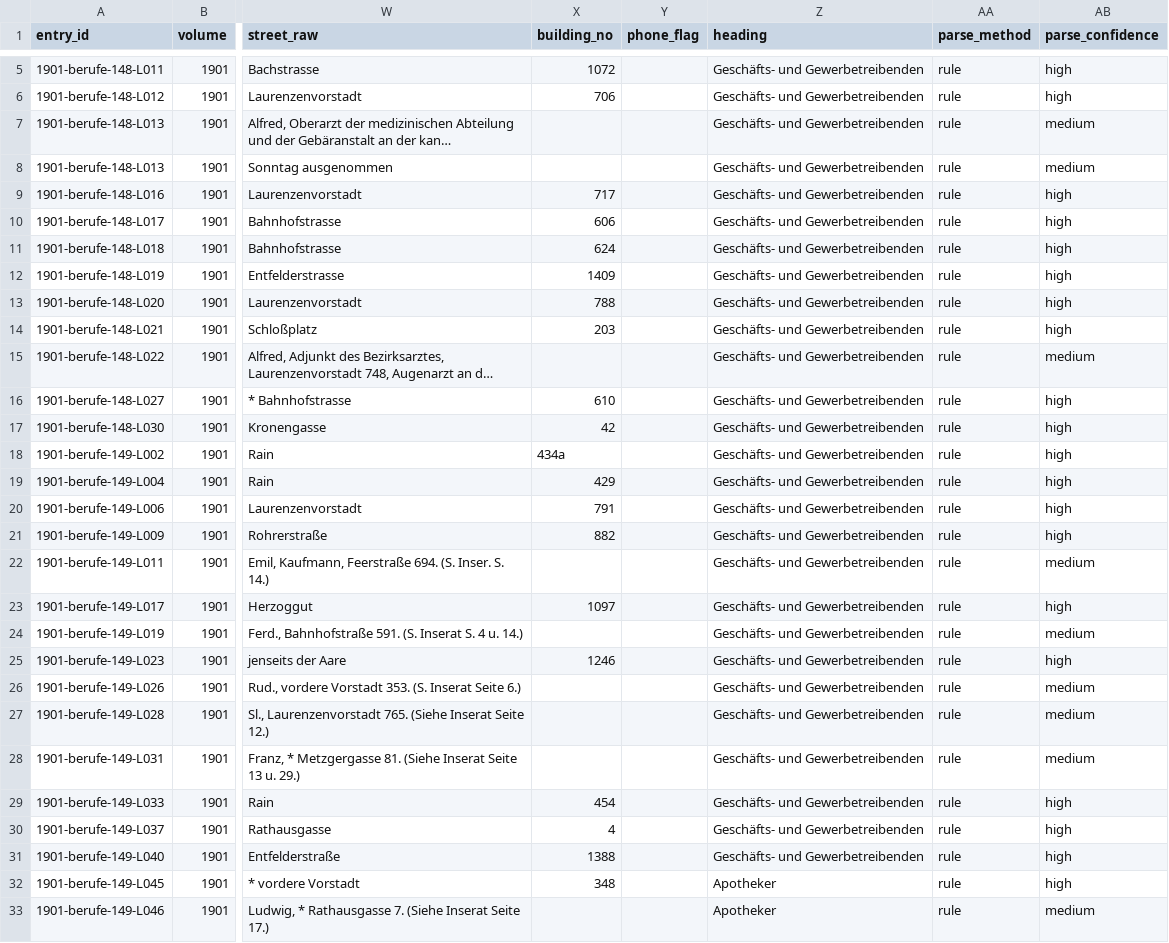
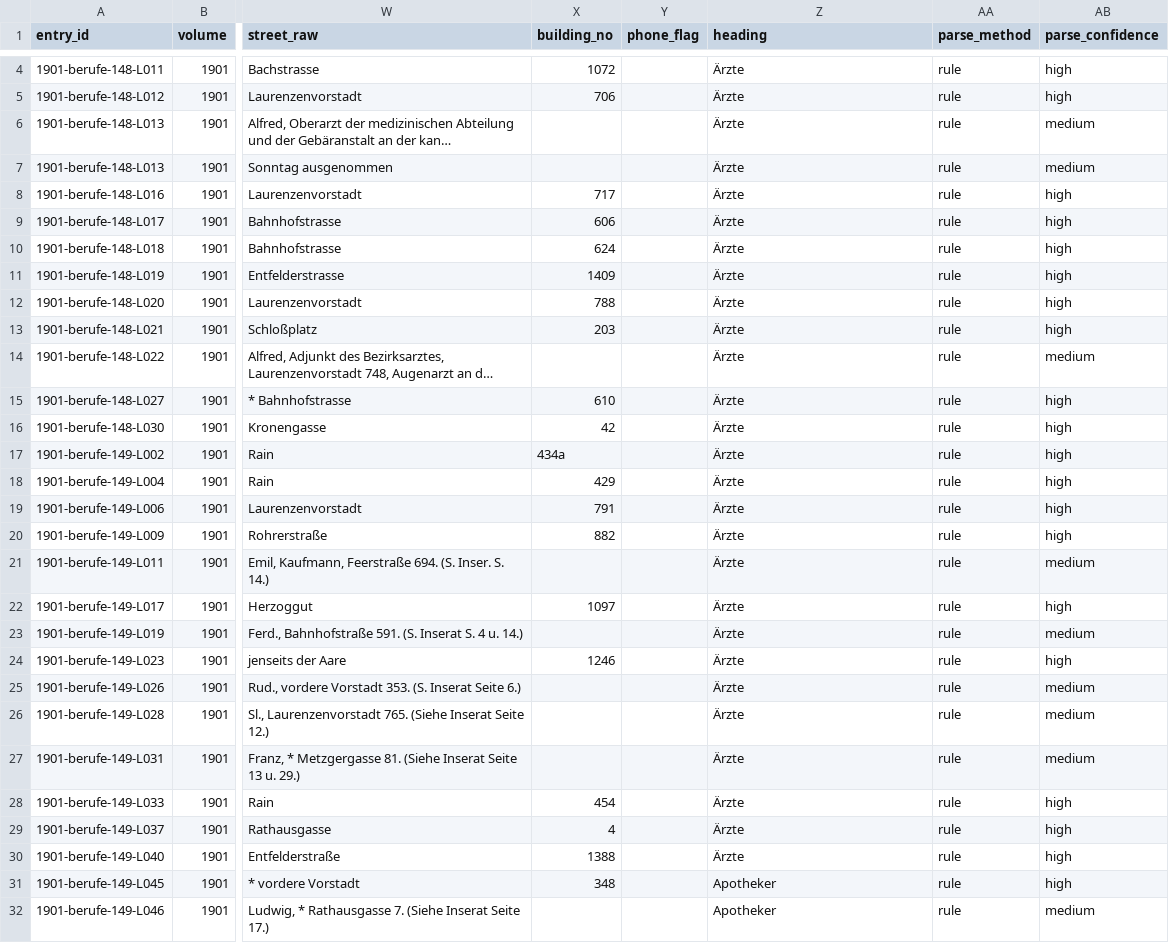
Before and after one commit to thodel/adressbuecher-aarau, a CSV file: data/csv/04_berufe_dnb.csv, drawn as a sheet; only a part is shown, gaps mark what is left out; long unchanged cells end in …; addresses are those after the commit; the diff covers the shown part only; the diff names each change by its address in the sheet, - before the commit and + after, or states it on an @@ line.

```diff
--- a/data/csv/04_berufe_dnb.csv
+++ b/data/csv/04_berufe_dnb.csv
-Z4:Z30 (heading): Geschäfts- und Gewerbetreibenden
+Z4:Z30 (heading): Ärzte
```
Also changed, not shown: 2 removed rows and 28 edited cells elsewhere in this file, data/csv/04_berufe_antiqua.csv, data/csv/04_berufe_fraktur.csv, 4 other files.
